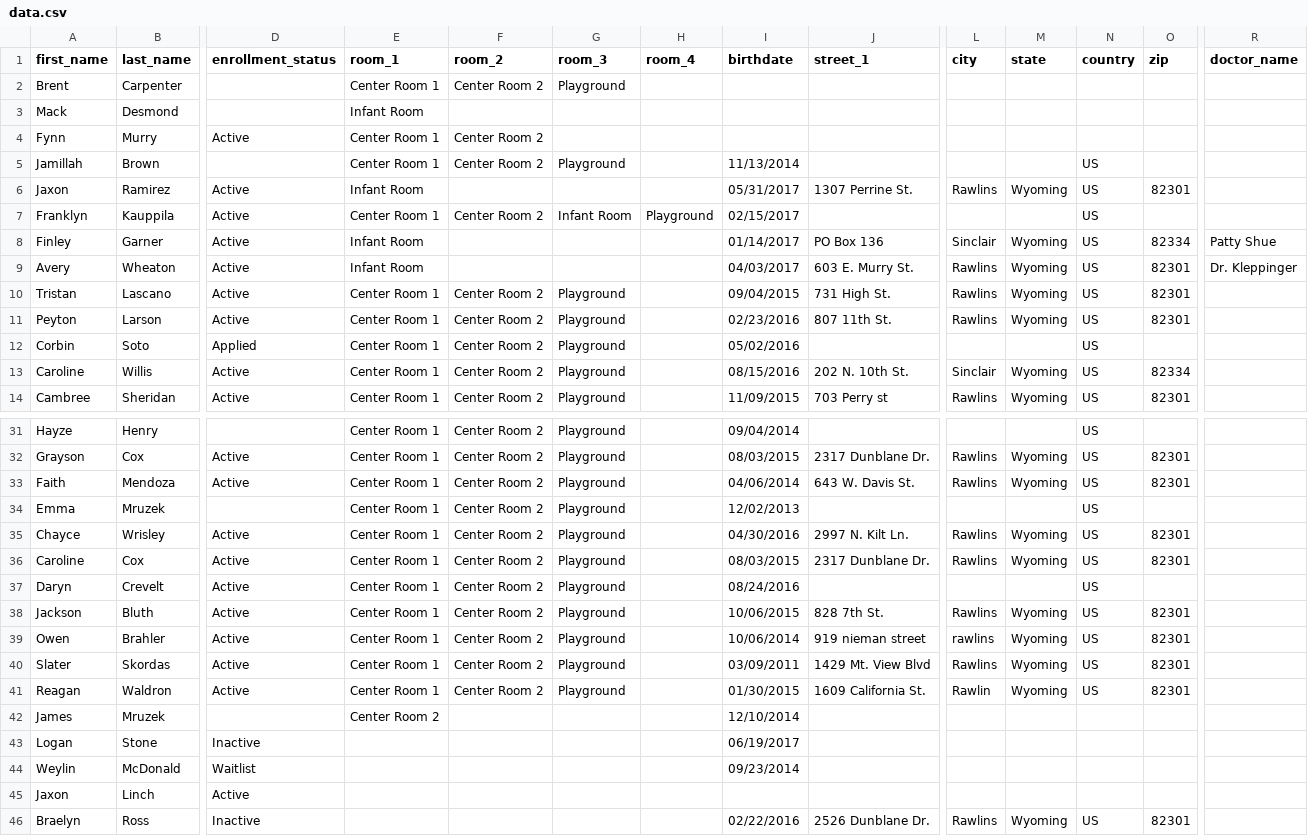
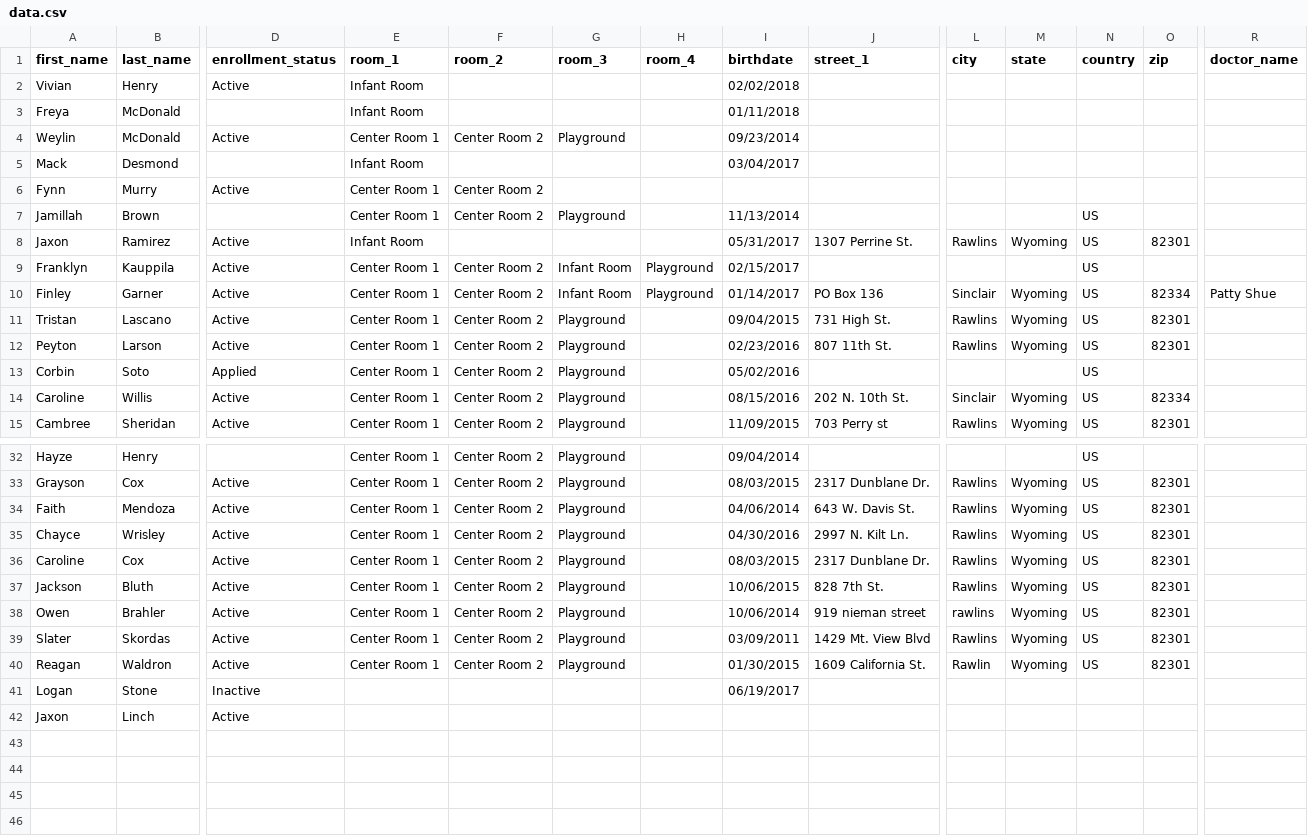
Before and after one commit to cbluth95/dcare_student_ratio_app, a CSV file: data.csv, drawn as a sheet; only a part is shown, gaps mark what is left out; removed rows and columns are numbered as before the commit, all else as after; rows hold the shown columns only; the diff covers the shown part only; the diff names each change by its address in the sheet, - before the commit and + after, or states it on an @@ line.

```diff
--- a/data.csv
+++ b/data.csv
-row 2: Brent | Carpenter |  | Center Room 1 | Center Room 2 | Playground
+row 2: Vivian | Henry | Active | Infant Room |  |  |  | 02/02/2018
+row 3: Freya | McDonald |  | Infant Room |  |  |  | 01/11/2018
+row 4: Weylin | McDonald | Active | Center Room 1 | Center Room 2 | Playground |  | 09/23/2014
-I5 (birthdate): (empty)
+I5 (birthdate): 03/04/2017
-E10 (room_1): Infant Room
+E10 (room_1): Center Room 1
-F10 (room_2): (empty)
+F10 (room_2): Center Room 2
-G10 (room_3): (empty)
+G10 (room_3): Infant Room
-H10 (room_4): (empty)
+H10 (room_4): Playground
-row 9: Avery | Wheaton | Active | Infant Room |  |  |  | 04/03/2017 | 603 E. Murry St. | Rawlins | Wyoming | US | 82301 | Dr. Kleppinger
-row 34: Emma | Mruzek |  | Center Room 1 | Center Room 2 | Playground |  | 12/02/2013 |  |  |  | US
-row 37: Daryn | Crevelt | Active | Center Room 1 | Center Room 2 | Playground |  | 08/24/2016 |  |  |  | US
-row 42: James | Mruzek |  | Center Room 2 |  |  |  | 12/10/2014
-row 44: Weylin | McDonald | Waitlist |  |  |  |  | 09/23/2014
-row 46: Braelyn | Ross | Inactive |  |  |  |  | 02/22/2016 | 2526 Dunblane Dr. | Rawlins | Wyoming | US | 82301
```
Also changed, not shown: 2 edited cells elsewhere in this file, 2 other files.
